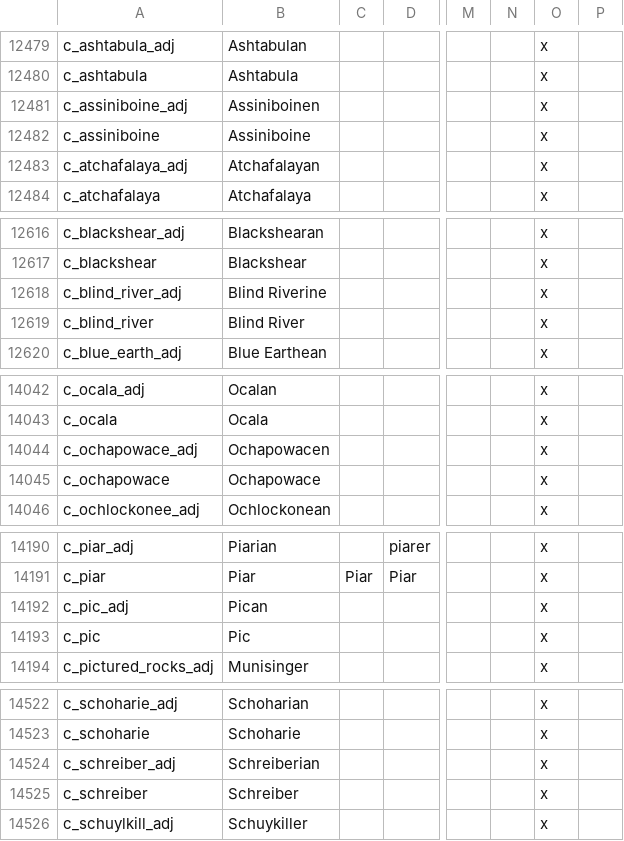
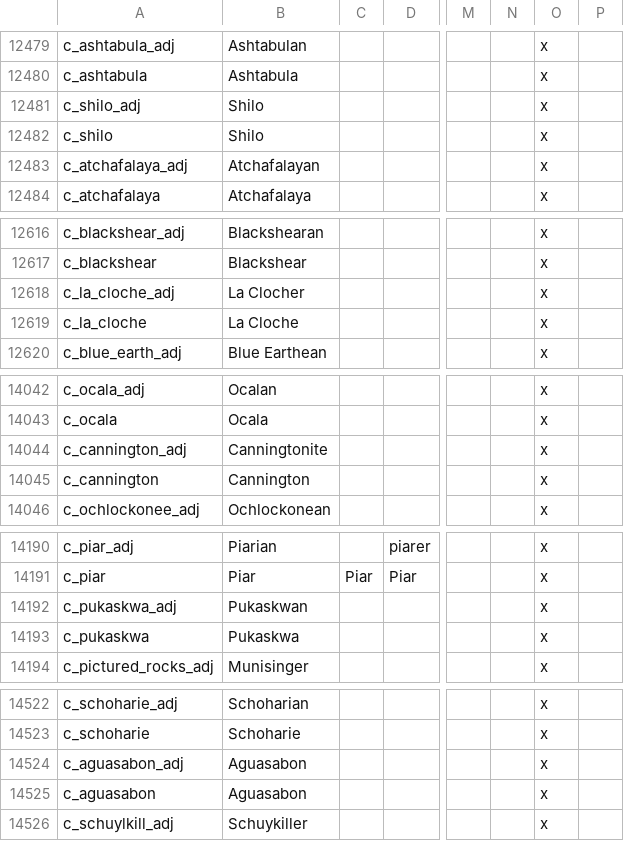
Before and after one commit to Ofaloaf/postapoc, a CSV file: After the End Fan Fork/localisation/00_am_titles.csv, drawn as a sheet; only a part is shown, gaps mark what is left out; removed rows and columns are numbered as before the commit, all else as after; rows hold the shown columns only; the diff covers the shown part only; the diff names each change by its address in the sheet, - before the commit and + after, or states it on an @@ line.

```diff
--- a/After the End Fan Fork/localisation/00_am_titles.csv
+++ b/After the End Fan Fork/localisation/00_am_titles.csv
-row 12481: c_assiniboine_adj | Assiniboinen |  |  |  |  | x
-row 12482: c_assiniboine | Assiniboine |  |  |  |  | x
+row 12481: c_shilo_adj | Shilo |  |  |  |  | x
+row 12482: c_shilo | Shilo |  |  |  |  | x
-row 12618: c_blind_river_adj | Blind Riverine |  |  |  |  | x
-row 12619: c_blind_river | Blind River |  |  |  |  | x
+row 12618: c_la_cloche_adj | La Clocher |  |  |  |  | x
+row 12619: c_la_cloche | La Cloche |  |  |  |  | x
-row 14044: c_ochapowace_adj | Ochapowacen |  |  |  |  | x
-row 14045: c_ochapowace | Ochapowace |  |  |  |  | x
+row 14044: c_cannington_adj | Canningtonite |  |  |  |  | x
+row 14045: c_cannington | Cannington |  |  |  |  | x
-row 14192: c_pic_adj | Pican |  |  |  |  | x
-row 14193: c_pic | Pic |  |  |  |  | x
+row 14192: c_pukaskwa_adj | Pukaskwan |  |  |  |  | x
+row 14193: c_pukaskwa | Pukaskwa |  |  |  |  | x
-row 14524: c_schreiber_adj | Schreiberian |  |  |  |  | x
-row 14525: c_schreiber | Schreiber |  |  |  |  | x
+row 14524: c_aguasabon_adj | Aguasabon |  |  |  |  | x
+row 14525: c_aguasabon | Aguasabon |  |  |  |  | x
```
Also changed, not shown: 5 added rows, 5 removed rows and 4 edited cells elsewhere in this file, After the End Fan Fork/localisation/00_provinces.csv, After the End Fan Fork/map/definition.csv, 41 other files.
